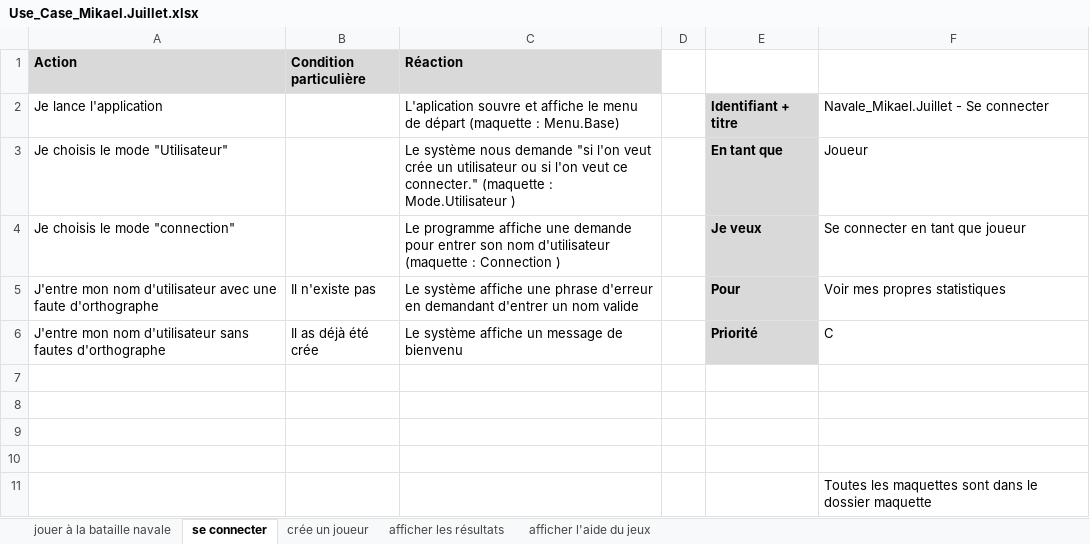
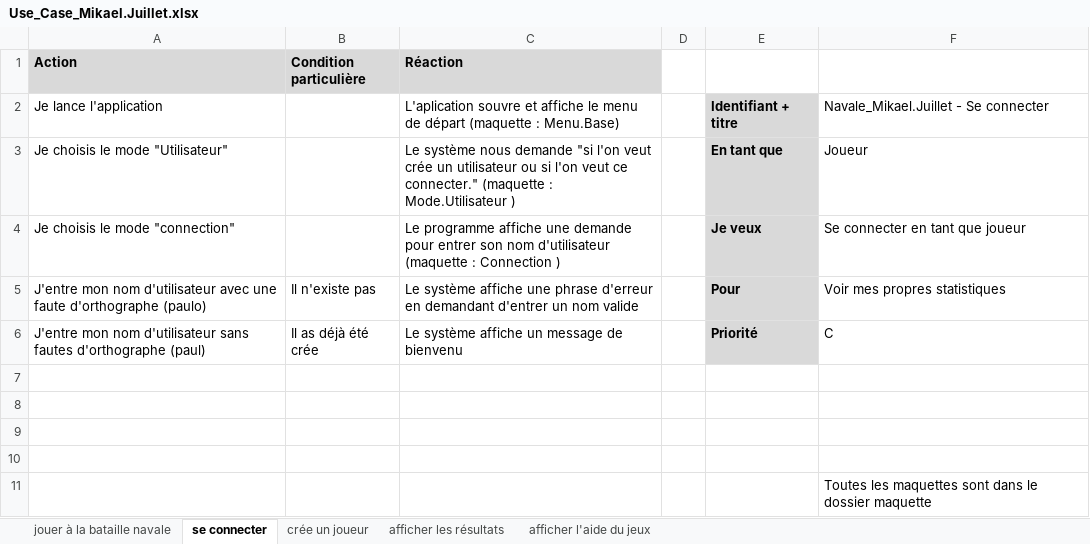
Before and after one commit to Juillet-Meline/Bataille-Navale, an Excel workbook: doc/use case/use case exel/Use_Case_Mikael.Juillet.xlsx, sheet se connecter, drawn as a sheet; values as stored, in another font and other column widths than the file's, no borders; the diff names each change by its address in the sheet, - before the commit and + after, or states it on an @@ line.

```diff
--- a/doc/use case/use case exel/Use_Case_Mikael.Juillet.xlsx (sheet se connecter)
+++ b/doc/use case/use case exel/Use_Case_Mikael.Juillet.xlsx (sheet se connecter)
-A5 (Action): …faute d'orthographe
+A5 (Action): …faute d'orthographe (paulo)
-A6 (Action): …fautes d'orthographe
+A6 (Action): …fautes d'orthographe (paul)
```
Also changed, not shown: sheet jouer à la bataille navale, sheet crée un joueur, 5 other files.
